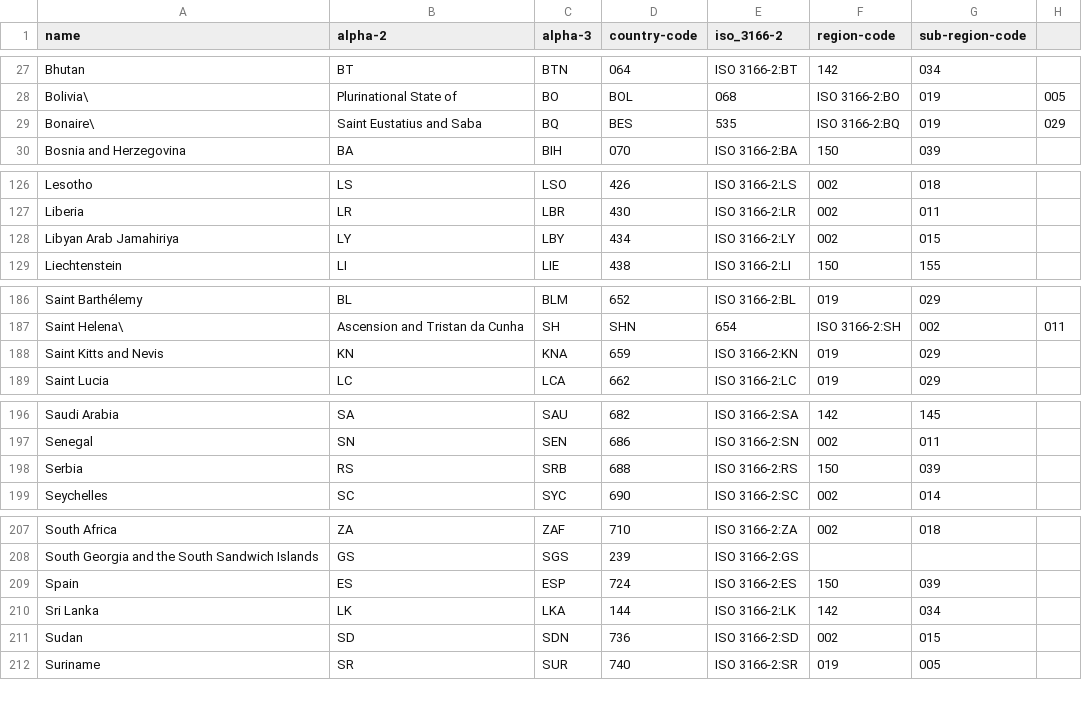
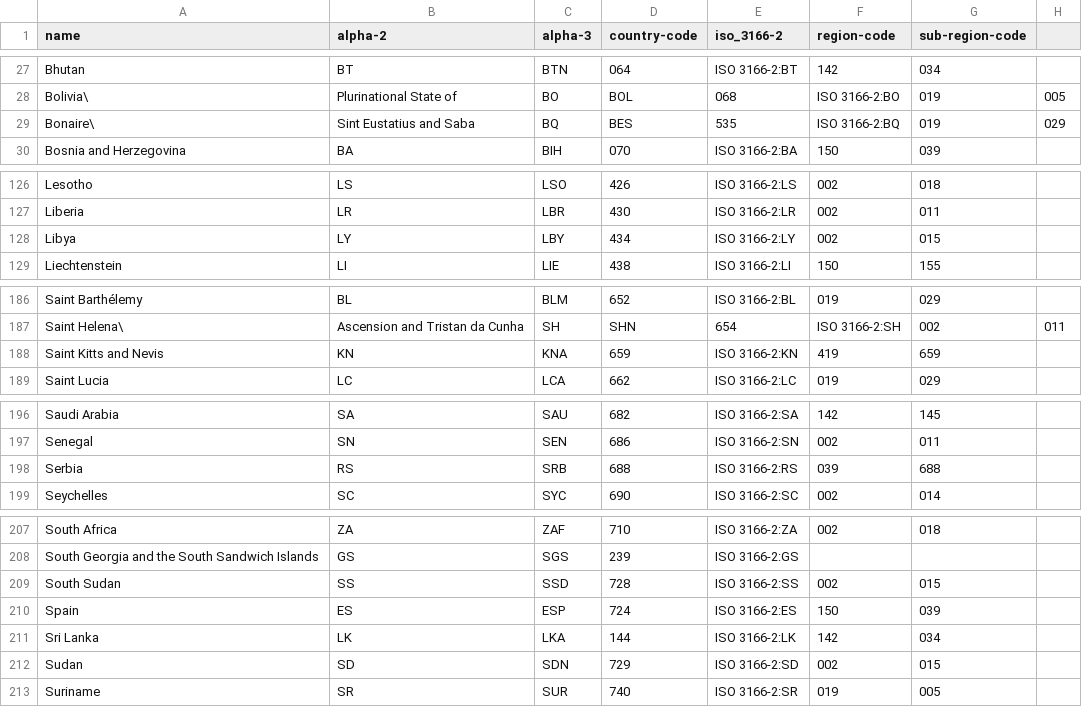
Before and after one commit to lukes/ISO-3166-Countries-with-Regional-Codes, a CSV file: all/all.csv, drawn as a sheet; only a part is shown, gaps mark what is left out.

Commit message:
Updating data files June 2012

```diff
--- a/all/all.csv
+++ b/all/all.csv
@@ -28,3 +28,3 @@ Bhutan,BT,BTN,064,ISO 3166-2:BT,142,034
 Bolivia\, Plurinational State of,BO,BOL,068,ISO 3166-2:BO,019,005
-Bonaire\, Saint Eustatius and Saba,BQ,BES,535,ISO 3166-2:BQ,019,029
+Bonaire\, Sint Eustatius and Saba,BQ,BES,535,ISO 3166-2:BQ,019,029
 Bosnia and Herzegovina,BA,BIH,070,ISO 3166-2:BA,150,039
@@ -127,3 +127,3 @@ Lesotho,LS,LSO,426,ISO 3166-2:LS,002,018
 Liberia,LR,LBR,430,ISO 3166-2:LR,002,011
-Libyan Arab Jamahiriya,LY,LBY,434,ISO 3166-2:LY,002,015
+Libya,LY,LBY,434,ISO 3166-2:LY,002,015
 Liechtenstein,LI,LIE,438,ISO 3166-2:LI,150,155
@@ -187,3 +187,3 @@ Saint Barthélemy,BL,BLM,652,ISO 3166-2:BL,019,029
 Saint Helena\, Ascension and Tristan da Cunha,SH,SHN,654,ISO 3166-2:SH,002,011
-Saint Kitts and Nevis,KN,KNA,659,ISO 3166-2:KN,019,029
+Saint Kitts and Nevis,KN,KNA,659,ISO 3166-2:KN,419,659
 Saint Lucia,LC,LCA,662,ISO 3166-2:LC,019,029
@@ -197,3 +197,3 @@ Saudi Arabia,SA,SAU,682,ISO 3166-2:SA,142,145
 Senegal,SN,SEN,686,ISO 3166-2:SN,002,011
-Serbia,RS,SRB,688,ISO 3166-2:RS,150,039
+Serbia,RS,SRB,688,ISO 3166-2:RS,039,688
 Seychelles,SC,SYC,690,ISO 3166-2:SC,002,014
@@ -208,5 +208,6 @@ South Africa,ZA,ZAF,710,ISO 3166-2:ZA,002,018
 South Georgia and the South Sandwich Islands,GS,SGS,239,ISO 3166-2:GS
+South Sudan,SS,SSD,728,ISO 3166-2:SS,002,015
 Spain,ES,ESP,724,ISO 3166-2:ES,150,039
 Sri Lanka,LK,LKA,144,ISO 3166-2:LK,142,034
-Sudan,SD,SDN,736,ISO 3166-2:SD,002,015
+Sudan,SD,SDN,729,ISO 3166-2:SD,002,015
 Suriname,SR,SUR,740,ISO 3166-2:SR,019,005
```
Also changed, not shown: 6 other files.
